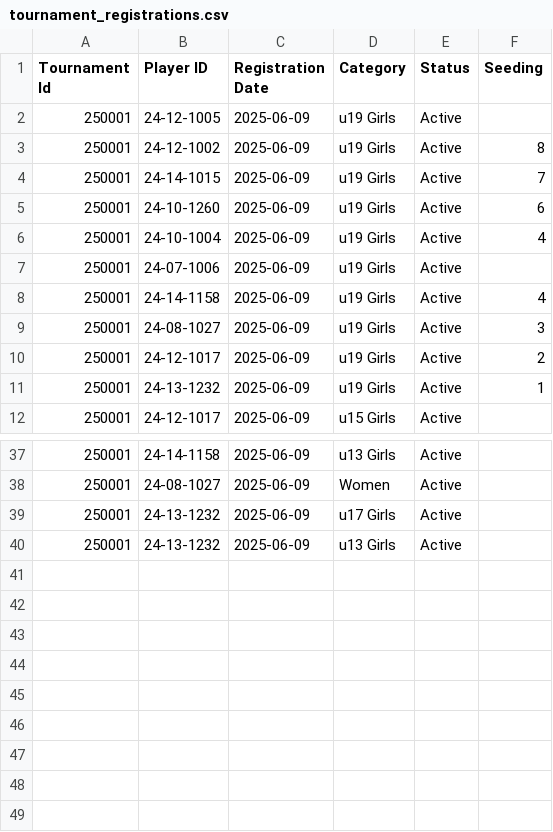
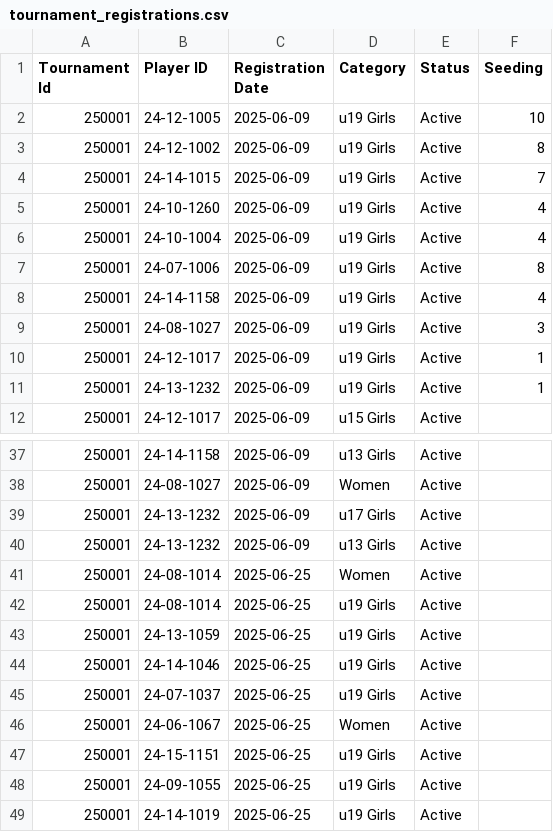
Before and after one commit to achalp1p1/tounamentapp, a CSV file: tournament_registrations.csv, drawn as a sheet; only a part is shown, gaps mark what is left out.

Commit message:
Resolve merge conflict in tournament_registrations.csv - keep local seeding values

```diff
--- a/tournament_registrations.csv
+++ b/tournament_registrations.csv
@@ -1,11 +1,11 @@
 Tournament Id,Player ID,Registration Date,Category,Status,Seeding
-250001,24-12-1005,2025-06-09,u19 Girls,Active,
+250001,24-12-1005,2025-06-09,u19 Girls,Active,10
 250001,24-12-1002,2025-06-09,u19 Girls,Active,8
 250001,24-14-1015,2025-06-09,u19 Girls,Active,7
-250001,24-10-1260,2025-06-09,u19 Girls,Active,6
+250001,24-10-1260,2025-06-09,u19 Girls,Active,4
 250001,24-10-1004,2025-06-09,u19 Girls,Active,4
-250001,24-07-1006,2025-06-09,u19 Girls,Active,
+250001,24-07-1006,2025-06-09,u19 Girls,Active,8
 250001,24-14-1158,2025-06-09,u19 Girls,Active,4
 250001,24-08-1027,2025-06-09,u19 Girls,Active,3
-250001,24-12-1017,2025-06-09,u19 Girls,Active,2
+250001,24-12-1017,2025-06-09,u19 Girls,Active,1
 250001,24-13-1232,2025-06-09,u19 Girls,Active,1
@@ -40 +40,10 @@ Tournament Id,Player ID,Registration Date,Category,Status,Seeding
 250001,24-13-1232,2025-06-09,u13 Girls,Active,
+250001,24-08-1014,2025-06-25,Women,Active,
+250001,24-08-1014,2025-06-25,u19 Girls,Active,
+250001,24-13-1059,2025-06-25,u19 Girls,Active,
+250001,24-14-1046,2025-06-25,u19 Girls,Active,
+250001,24-07-1037,2025-06-25,u19 Girls,Active,
+250001,24-06-1067,2025-06-25,Women,Active,
+250001,24-15-1151,2025-06-25,u19 Girls,Active,
+250001,24-09-1055,2025-06-25,u19 Girls,Active,
+250001,24-14-1019,2025-06-25,u19 Girls,Active,
```
Also changed, not shown: Tournament_draw.csv, 1 other file.
